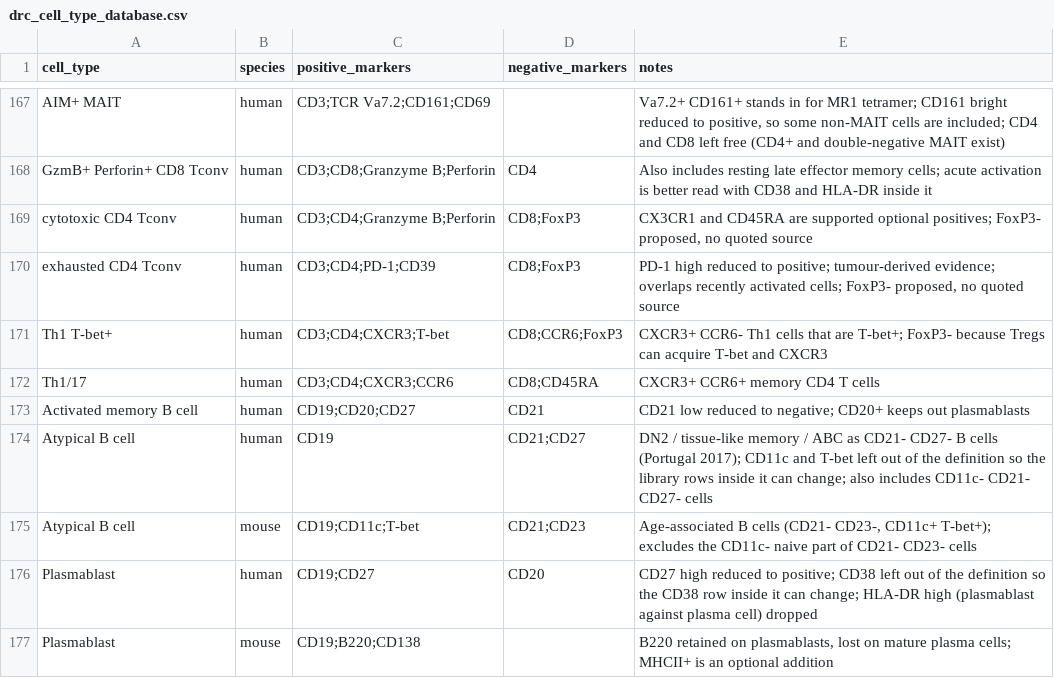
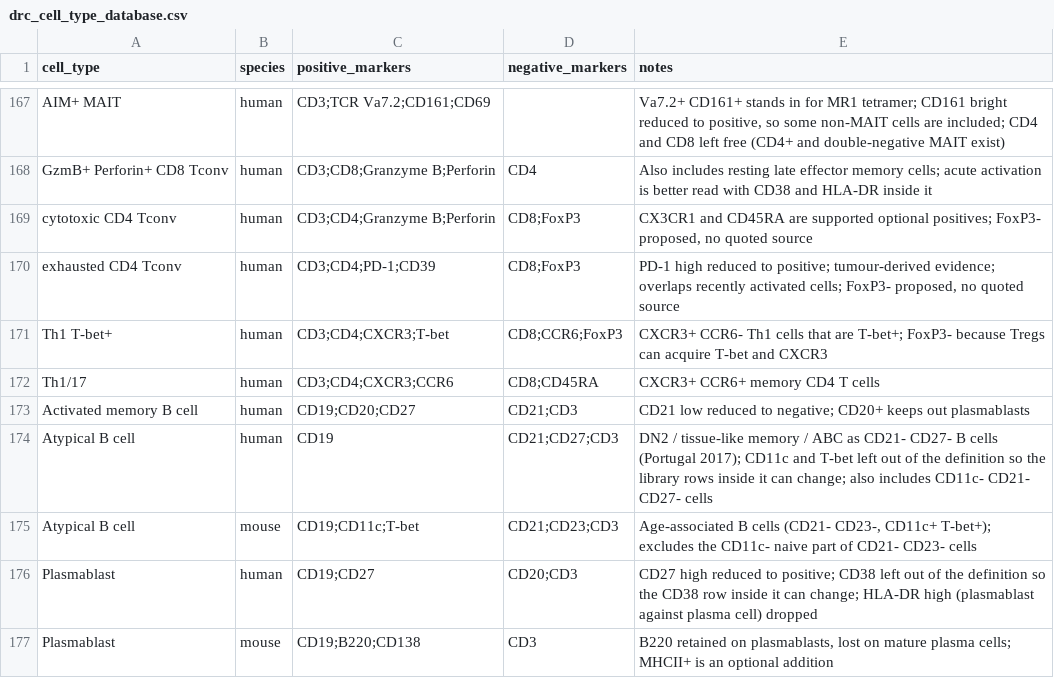
Before and after one commit to Cytkit/honeychrome, a CSV file: src/honeychrome/bundled_plugins/drc_cell_type_database.csv, drawn as a sheet; only a part is shown, gaps mark what is left out; the diff covers the shown part only.

```diff
--- a/src/honeychrome/bundled_plugins/drc_cell_type_database.csv
+++ b/src/honeychrome/bundled_plugins/drc_cell_type_database.csv
@@ -172,6 +172,6 @@ Th1 T-bet+,human,CD3;CD4;CXCR3;T-bet,CD8;CCR6;FoxP3,CXCR3+ CCR6- Th1 cells that
 Th1/17,human,CD3;CD4;CXCR3;CCR6,CD8;CD45RA,CXCR3+ CCR6+ memory CD4 T cells
-Activated memory B cell,human,CD19;CD20;CD27,CD21,CD21 low reduced to negative; CD20+ keeps out plasmablasts
-Atypical B cell,human,CD19,CD21;CD27,DN2 / tissue-like memory / ABC as CD21- CD27- B cells (Portugal 2017); CD11c and T-bet left out of the definition so the library rows inside it can change; also includes CD11c- CD21- CD27- cells
-Atypical B cell,mouse,CD19;CD11c;T-bet,CD21;CD23,"Age-associated B cells (CD21- CD23-, CD11c+ T-bet+); excludes the CD11c- naive part of CD21- CD23- cells"
-Plasmablast,human,CD19;CD27,CD20,CD27 high reduced to positive; CD38 left out of the definition so the CD38 row inside it can change; HLA-DR high (plasmablast against plasma cell) dropped
-Plasmablast,mouse,CD19;B220;CD138,,"B220 retained on plasmablasts, lost on mature plasma cells; MHCII+ is an optional addition"
+Activated memory B cell,human,CD19;CD20;CD27,CD21;CD3,CD21 low reduced to negative; CD20+ keeps out plasmablasts
+Atypical B cell,human,CD19,CD21;CD27;CD3,DN2 / tissue-like memory / ABC as CD21- CD27- B cells (Portugal 2017); CD11c and T-bet left out of the definition so the library rows inside it can change; also includes CD11c- CD21- CD27- cells
+Atypical B cell,mouse,CD19;CD11c;T-bet,CD21;CD23;CD3,"Age-associated B cells (CD21- CD23-, CD11c+ T-bet+); excludes the CD11c- naive part of CD21- CD23- cells"
+Plasmablast,human,CD19;CD27,CD20;CD3,CD27 high reduced to positive; CD38 left out of the definition so the CD38 row inside it can change; HLA-DR high (plasmablast against plasma cell) dropped
+Plasmablast,mouse,CD19;B220;CD138,CD3,"B220 retained on plasmablasts, lost on mature plasma cells; MHCII+ is an optional addition"
```
Also changed, not shown: 4 added rows and 14 edited cells elsewhere in this file, src/honeychrome/bundled_plugins/ag_fsea_cell_types.csv, 1 other file.
